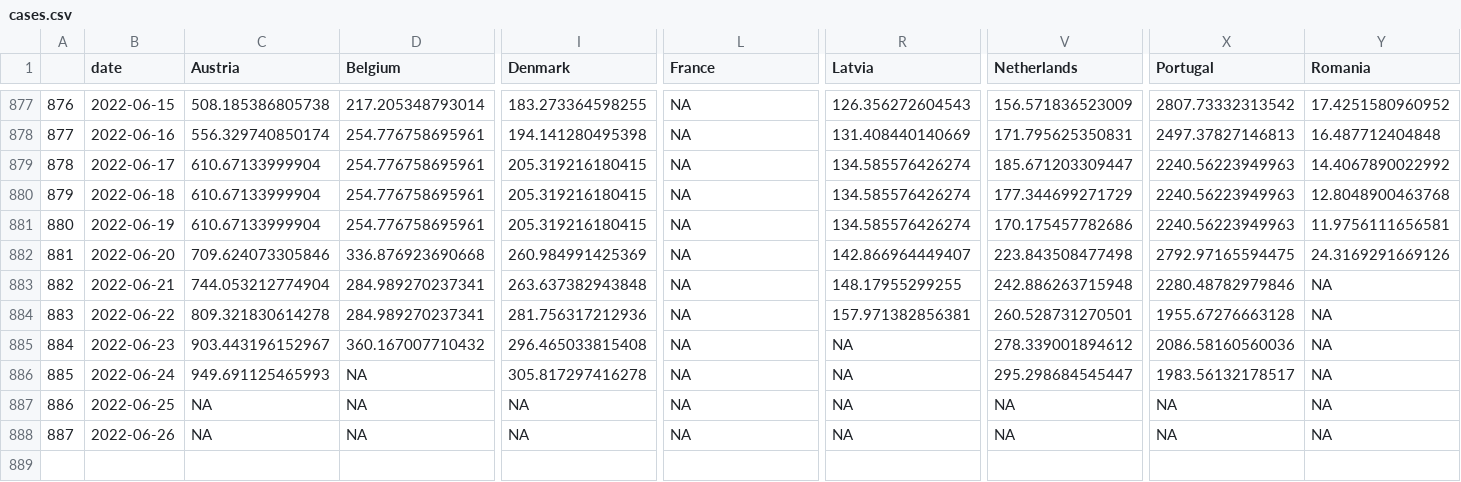
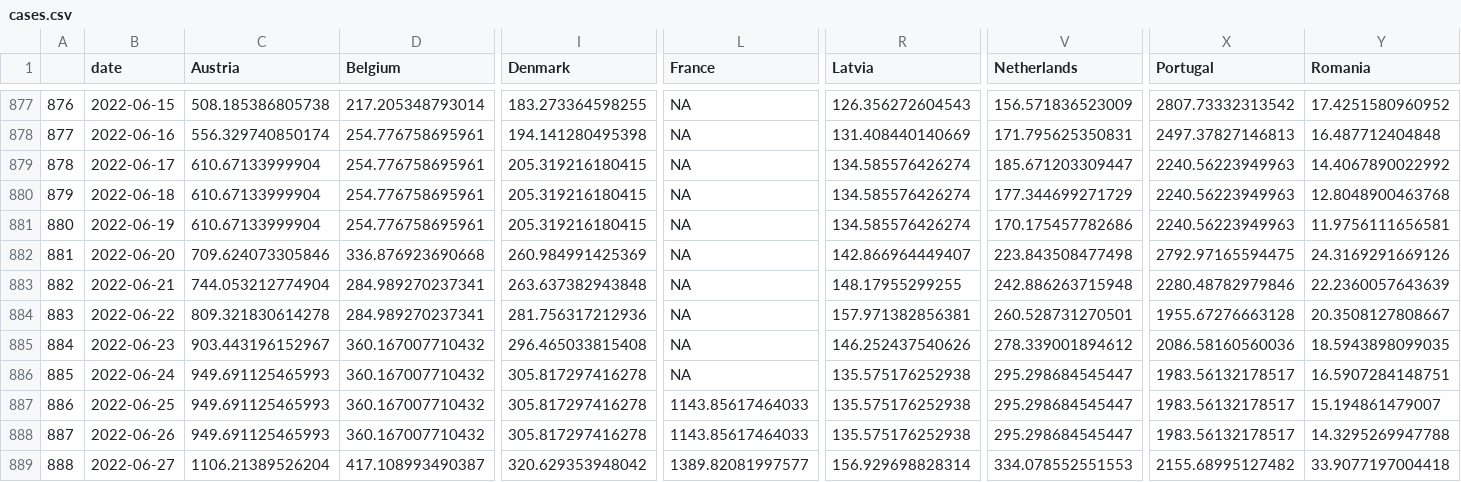
Before and after one commit to dfin-econ/dashboard, a CSV file: cases.csv, drawn as a sheet; only a part is shown, gaps mark what is left out; rows hold the shown columns only; the diff covers the shown part only; the diff names each change by its address in the sheet, - before the commit and + after, or states it on an @@ line.

```diff
--- a/cases.csv
+++ b/cases.csv
-Y883 (Romania): NA
+Y883 (Romania): 22.2360057643639
-Y884 (Romania): NA
+Y884 (Romania): 20.3508127808667
-R885 (Latvia): NA
+R885 (Latvia): 146.252437540626
-Y885 (Romania): NA
+Y885 (Romania): 18.5943898099035
-D886:D888 (Belgium): NA
+D886:D888 (Belgium): 360.167007710432
-R886:R888 (Latvia): NA
+R886:R888 (Latvia): 135.575176252938
-Y886 (Romania): NA
+Y886 (Romania): 16.5907284148751
-C887:C888 (Austria): NA
+C887:C888 (Austria): 949.691125465993
-I887:I888 (Denmark): NA
+I887:I888 (Denmark): 305.817297416278
-L887:L888 (France): NA
+L887:L888 (France): 1143.85617464033
-V887:V888 (Netherlands): NA
+V887:V888 (Netherlands): 295.298684545447
-X887:X888 (Portugal): NA
+X887:X888 (Portugal): 1983.56132178517
-Y887 (Romania): NA
+Y887 (Romania): 15.194861479007
-Y888 (Romania): NA
+Y888 (Romania): 14.3295269947788
+row 889: 888 | 2022-06-27 | 1106.21389526204 | 417.108993490387 | 320.629353948042 | 1389.82081997577 | 156.929698828314 | 334.078552551553 | 2155.68995127482 | 33.9077197004418
```
Also changed, not shown: 4 edited cells elsewhere in this file, cumulcases.csv, 1 other file.
